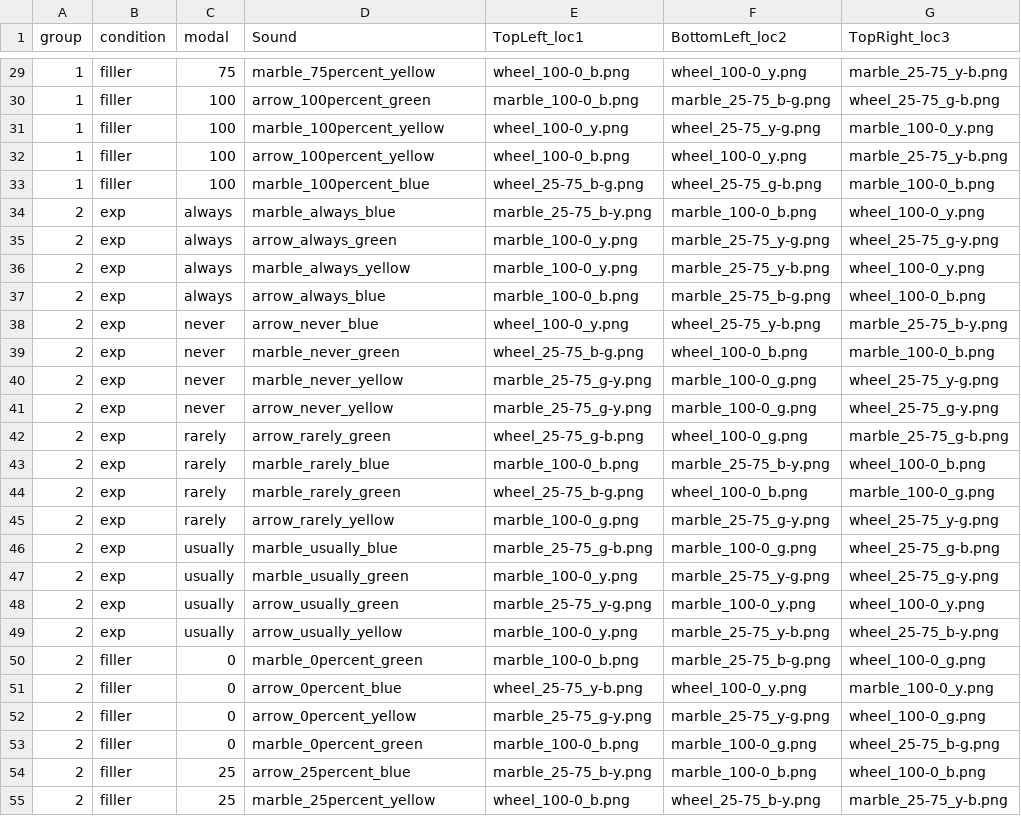
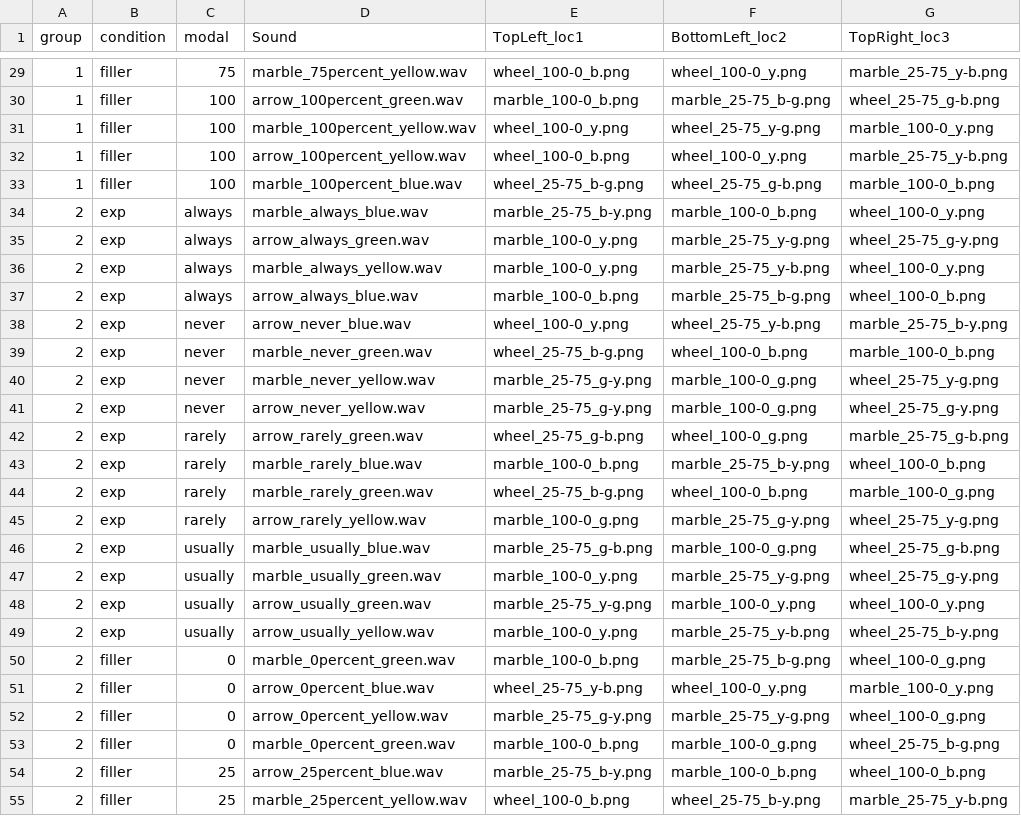
Before and after one commit to sunchaosc/scalar-eyetrack, a CSV file: chunk_includes/items.csv, drawn as a sheet; only a part is shown, gaps mark what is left out; the diff covers the shown part only; the diff names each change by its address in the sheet, - before the commit and + after, or states it on an @@ line.

```diff
--- a/chunk_includes/items.csv
+++ b/chunk_includes/items.csv
-D29 (Sound): marble_75percent_yellow
+D29 (Sound): marble_75percent_yellow.wav
-D30 (Sound): arrow_100percent_green
+D30 (Sound): arrow_100percent_green.wav
-D31 (Sound): marble_100percent_yellow
+D31 (Sound): marble_100percent_yellow.wav
-D32 (Sound): arrow_100percent_yellow
+D32 (Sound): arrow_100percent_yellow.wav
-D33 (Sound): marble_100percent_blue
+D33 (Sound): marble_100percent_blue.wav
-D34 (Sound): marble_always_blue
+D34 (Sound): marble_always_blue.wav
-D35 (Sound): arrow_always_green
+D35 (Sound): arrow_always_green.wav
-D36 (Sound): marble_always_yellow
+D36 (Sound): marble_always_yellow.wav
-D37 (Sound): arrow_always_blue
+D37 (Sound): arrow_always_blue.wav
-D38 (Sound): arrow_never_blue
+D38 (Sound): arrow_never_blue.wav
-D39 (Sound): marble_never_green
+D39 (Sound): marble_never_green.wav
-D40 (Sound): marble_never_yellow
+D40 (Sound): marble_never_yellow.wav
-D41 (Sound): arrow_never_yellow
+D41 (Sound): arrow_never_yellow.wav
-D42 (Sound): arrow_rarely_green
+D42 (Sound): arrow_rarely_green.wav
-D43 (Sound): marble_rarely_blue
+D43 (Sound): marble_rarely_blue.wav
-D44 (Sound): marble_rarely_green
+D44 (Sound): marble_rarely_green.wav
-D45 (Sound): arrow_rarely_yellow
+D45 (Sound): arrow_rarely_yellow.wav
-D46 (Sound): marble_usually_blue
+D46 (Sound): marble_usually_blue.wav
-D47 (Sound): marble_usually_green
+D47 (Sound): marble_usually_green.wav
-D48 (Sound): arrow_usually_green
+D48 (Sound): arrow_usually_green.wav
-D49 (Sound): arrow_usually_yellow
+D49 (Sound): arrow_usually_yellow.wav
-D50 (Sound): marble_0percent_green
+D50 (Sound): marble_0percent_green.wav
-D51 (Sound): arrow_0percent_blue
+D51 (Sound): arrow_0percent_blue.wav
-D52 (Sound): arrow_0percent_yellow
+D52 (Sound): arrow_0percent_yellow.wav
-D53 (Sound): marble_0percent_green
+D53 (Sound): marble_0percent_green.wav
-D54 (Sound): arrow_25percent_blue
+D54 (Sound): arrow_25percent_blue.wav
-D55 (Sound): marble_25percent_yellow
+D55 (Sound): marble_25percent_yellow.wav
```
Also changed, not shown: 101 edited cells elsewhere in this file, 1 other file.
